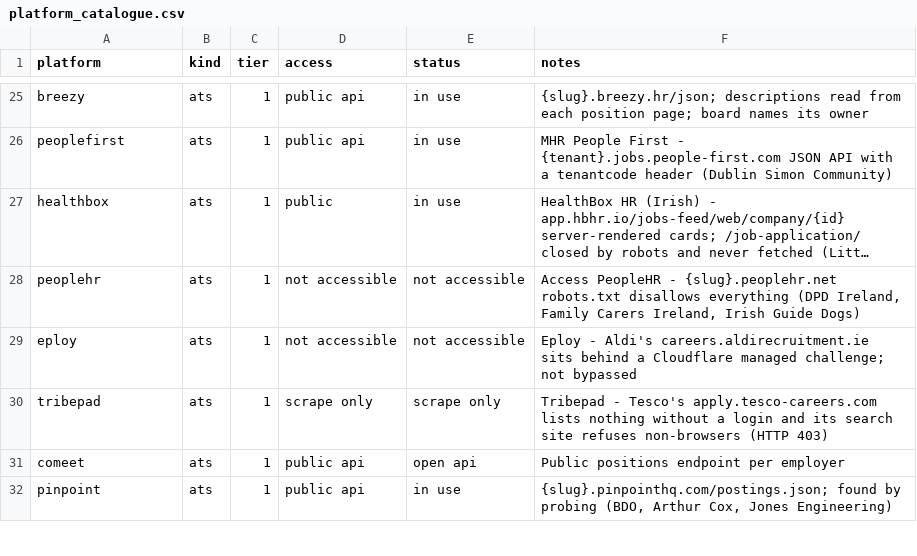
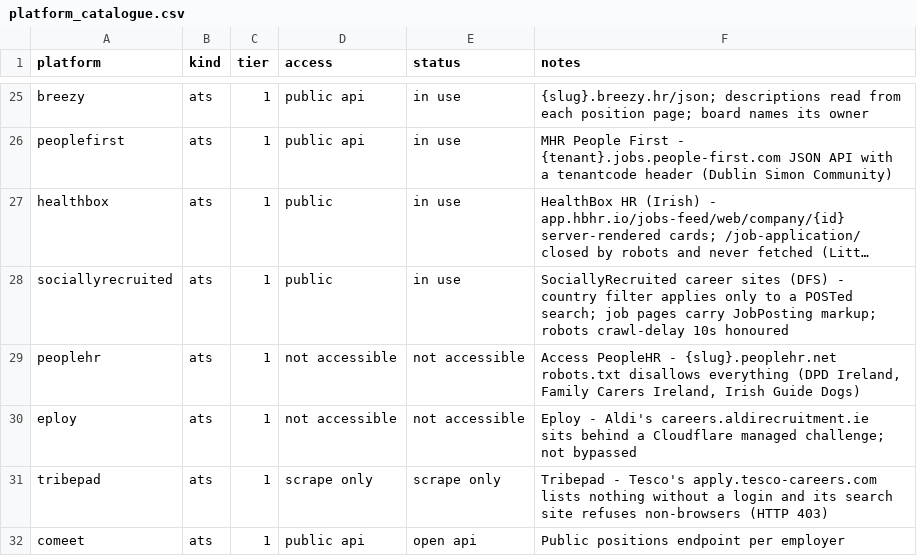
Before and after one commit to ag2502/Job-Finder-for-Ireland, a CSV file: data/platform_catalogue.csv, drawn as a sheet; only a part is shown, gaps mark what is left out; the shorter side is filled out with more unchanged rows; long unchanged cells end in …; the diff names each change by its address in the sheet, - before the commit and + after, or states it on an @@ line.

```diff
--- a/data/platform_catalogue.csv
+++ b/data/platform_catalogue.csv
+row 28: sociallyrecruited | ats | 1 | public | in use | SociallyRecruited career sites (DFS) - country filter applies only to a POSTed search; job pages carry JobPosting markup; robots crawl-delay 10s honoured
```
Also changed, not shown: data/seed_companies.csv, 3 other files.
